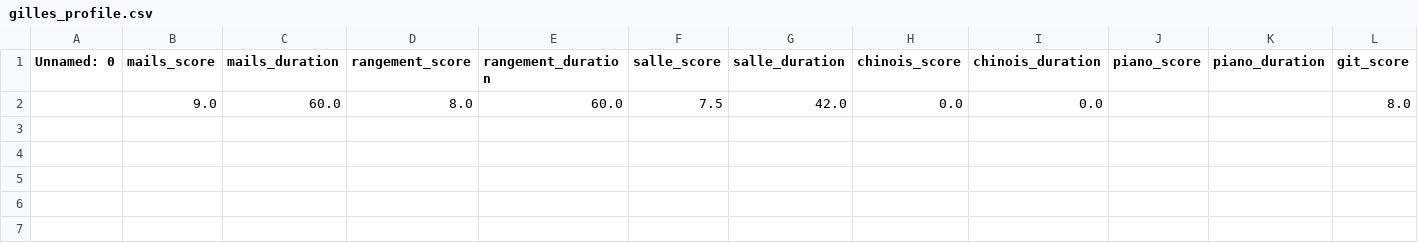
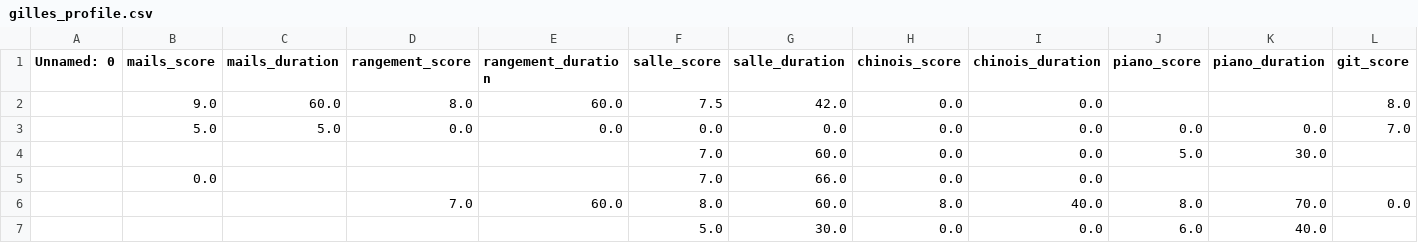
Before and after one commit to jilemsl/life_calendar, a CSV file: data/gilles_profile.csv, drawn as a sheet; only a part is shown; rows hold the shown columns only; the diff names each change by its address in the sheet, - before the commit and + after, or states it on an @@ line.

```diff
--- a/data/gilles_profile.csv
+++ b/data/gilles_profile.csv
+row 3:  | 5.0 | 5.0 | 0.0 | 0.0 | 0.0 | 0.0 | 0.0 | 0.0 | 0.0 | 0.0 | 7.0
+row 4:  |  |  |  |  | 7.0 | 60.0 | 0.0 | 0.0 | 5.0 | 30.0
+row 5:  | 0.0 |  |  |  | 7.0 | 66.0 | 0.0 | 0.0
+row 6:  |  |  | 7.0 | 60.0 | 8.0 | 60.0 | 8.0 | 40.0 | 8.0 | 70.0 | 0.0
+row 7:  |  |  |  |  | 5.0 | 30.0 | 0.0 | 0.0 | 6.0 | 40.0
```
Also changed, not shown: data/test_profile.csv, 2 other files.
